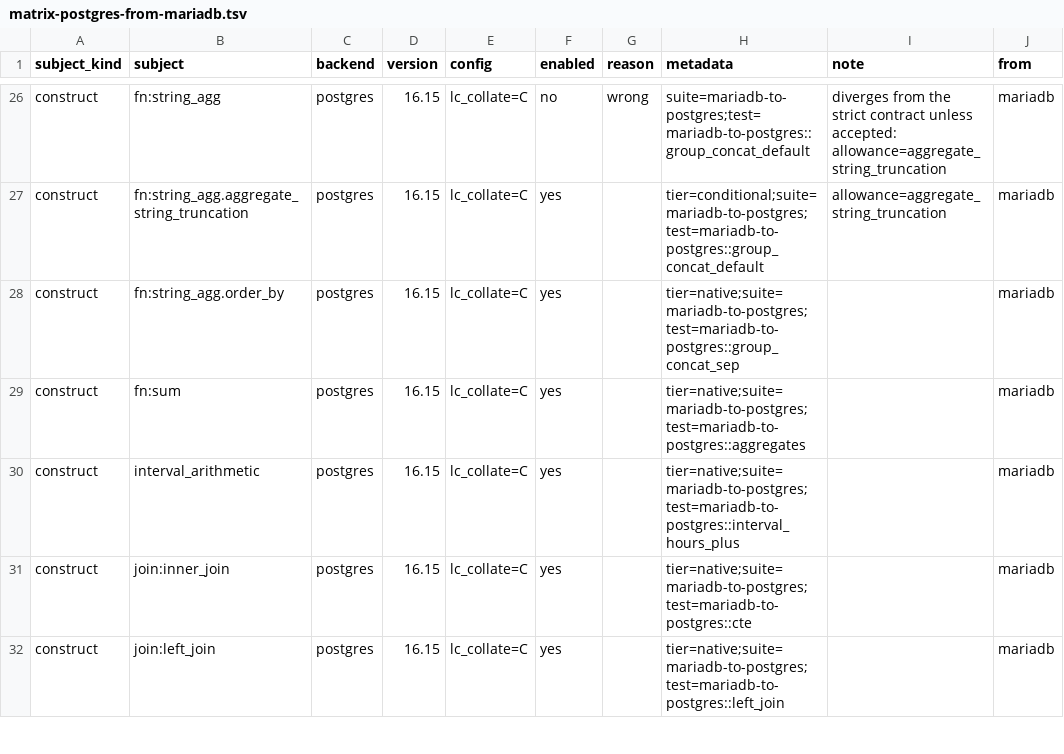
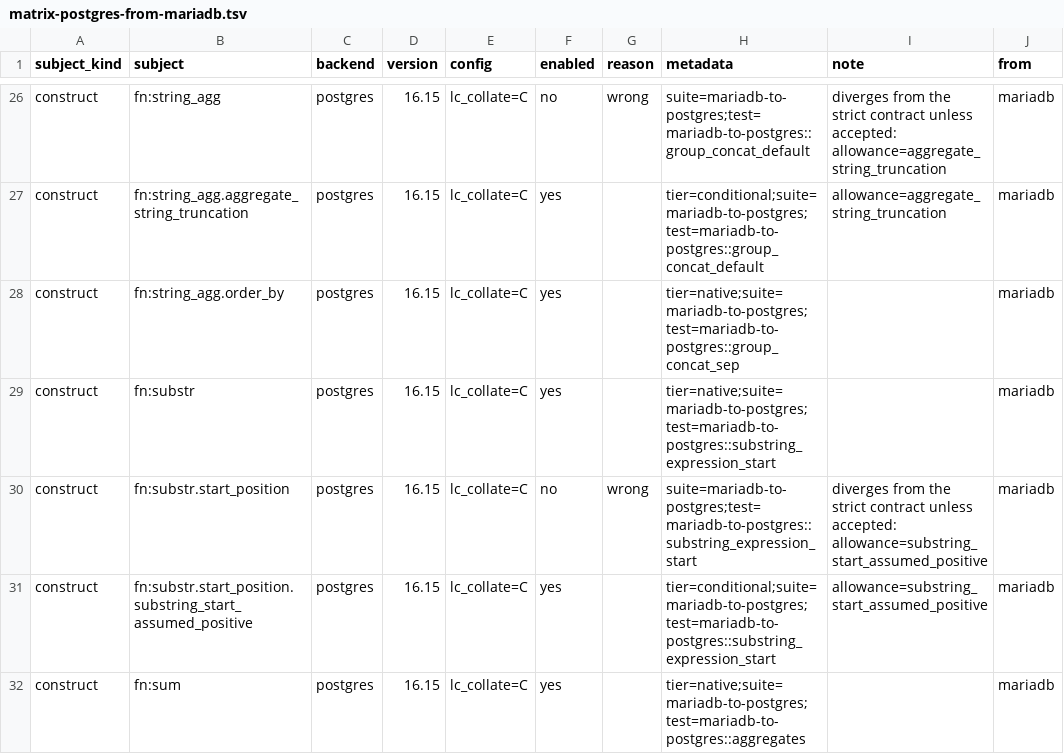
Before and after one commit to ThinkersJournal/unisql, a TSV file: crates/unisql-dialect-postgres/matrix-postgres-from-mariadb.tsv, drawn as a sheet; only a part is shown, gaps mark what is left out; the shorter side is filled out with more unchanged rows; the diff covers the shown part only; the diff names each change by its address in the sheet, - before the commit and + after, or states it on an @@ line.

```diff
--- a/crates/unisql-dialect-postgres/matrix-postgres-from-mariadb.tsv
+++ b/crates/unisql-dialect-postgres/matrix-postgres-from-mariadb.tsv
+row 29: construct | fn:substr | postgres | 16.15 | lc_collate=C | yes |  | tier=native;suite=mariadb-to-postgres;test=mariadb-to-postgres::substring_expression_start |  | mariadb
+row 30: construct | fn:substr.start_position | postgres | 16.15 | lc_collate=C | no | wrong | suite=mariadb-to-postgres;test=mariadb-to-postgres::substring_expression_start | diverges from the strict contract unless accepted: allowance=substring_start_assumed_positive | mariadb
+row 31: construct | fn:substr.start_position.substring_start_assumed_positive | postgres | 16.15 | lc_collate=C | yes |  | tier=conditional;suite=mariadb-to-postgres;test=mariadb-to-postgres::substring_expression_start | allowance=substring_start_assumed_positive | mariadb
```
Also changed, not shown: 6 added rows elsewhere in this file, crates/unisql-dialect-postgres/matrix-postgres-from-mysql.tsv, crates/unisql-dialect-sqlite/matrix-sqlite-from-mysql.tsv, 20 other files.
